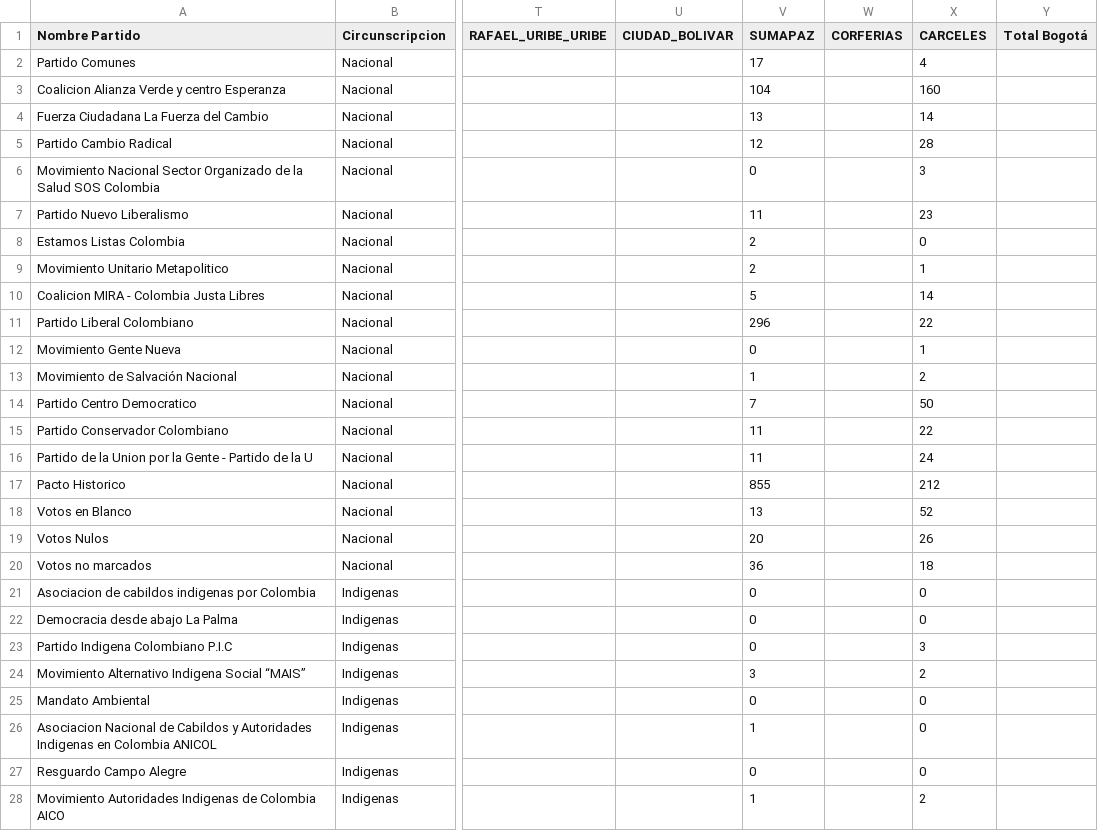
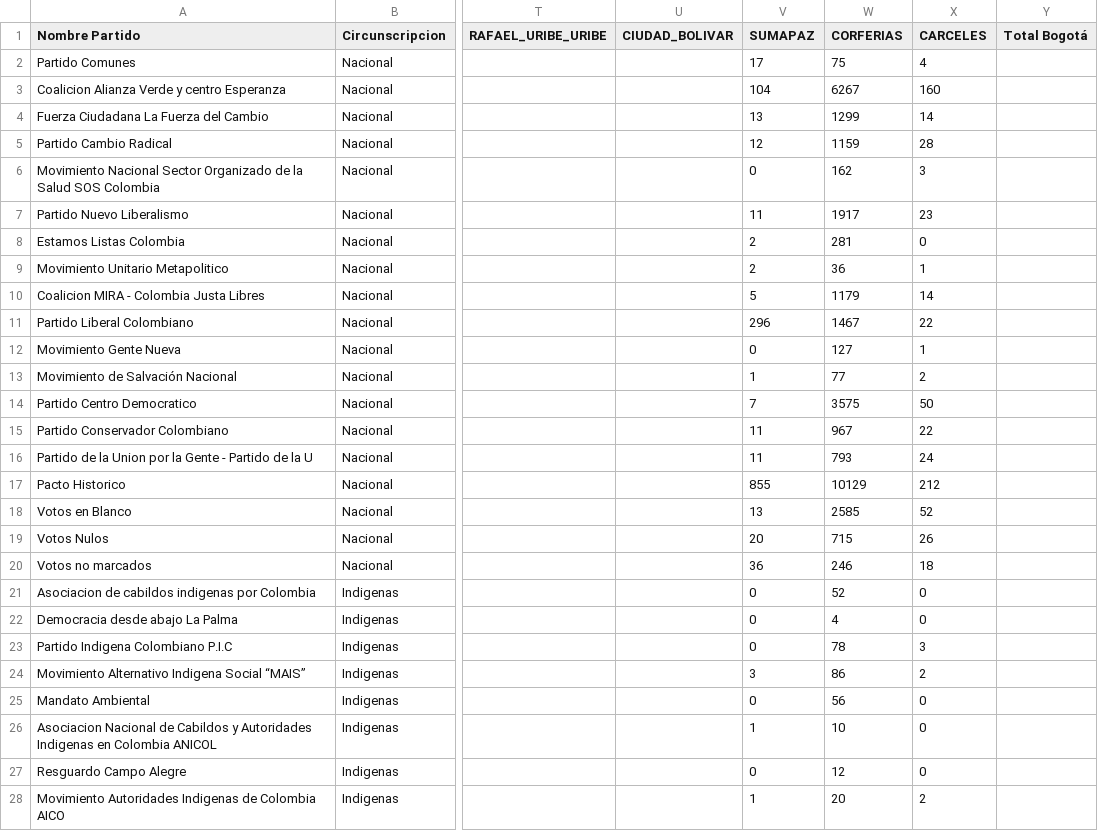
Before and after one commit to SbastianGarzon/BogotaSenado2022, a CSV file: Senado_Bogota_2022.csv, drawn as a sheet; only a part is shown, gaps mark what is left out; the diff covers the shown part only; the diff names each change by its address in the sheet, - before the commit and + after, or states it on an @@ line.

Commit message:
Add corferias

```diff
--- a/Senado_Bogota_2022.csv
+++ b/Senado_Bogota_2022.csv
-W2 (CORFERIAS): (empty)
+W2 (CORFERIAS): 75
-W3 (CORFERIAS): (empty)
+W3 (CORFERIAS): 6267
-W4 (CORFERIAS): (empty)
+W4 (CORFERIAS): 1299
-W5 (CORFERIAS): (empty)
+W5 (CORFERIAS): 1159
-W6 (CORFERIAS): (empty)
+W6 (CORFERIAS): 162
-W7 (CORFERIAS): (empty)
+W7 (CORFERIAS): 1917
-W8 (CORFERIAS): (empty)
+W8 (CORFERIAS): 281
-W9 (CORFERIAS): (empty)
+W9 (CORFERIAS): 36
-W10 (CORFERIAS): (empty)
+W10 (CORFERIAS): 1179
-W11 (CORFERIAS): (empty)
+W11 (CORFERIAS): 1467
-W12 (CORFERIAS): (empty)
+W12 (CORFERIAS): 127
-W13 (CORFERIAS): (empty)
+W13 (CORFERIAS): 77
-W14 (CORFERIAS): (empty)
+W14 (CORFERIAS): 3575
-W15 (CORFERIAS): (empty)
+W15 (CORFERIAS): 967
-W16 (CORFERIAS): (empty)
+W16 (CORFERIAS): 793
-W17 (CORFERIAS): (empty)
+W17 (CORFERIAS): 10129
-W18 (CORFERIAS): (empty)
+W18 (CORFERIAS): 2585
-W19 (CORFERIAS): (empty)
+W19 (CORFERIAS): 715
-W20 (CORFERIAS): (empty)
+W20 (CORFERIAS): 246
-W21 (CORFERIAS): (empty)
+W21 (CORFERIAS): 52
-W22 (CORFERIAS): (empty)
+W22 (CORFERIAS): 4
-W23 (CORFERIAS): (empty)
+W23 (CORFERIAS): 78
-W24 (CORFERIAS): (empty)
+W24 (CORFERIAS): 86
-W25 (CORFERIAS): (empty)
+W25 (CORFERIAS): 56
-W26 (CORFERIAS): (empty)
+W26 (CORFERIAS): 10
-W27 (CORFERIAS): (empty)
+W27 (CORFERIAS): 12
-W28 (CORFERIAS): (empty)
+W28 (CORFERIAS): 20
```
Also changed, not shown: 6 edited cells elsewhere in this file.
